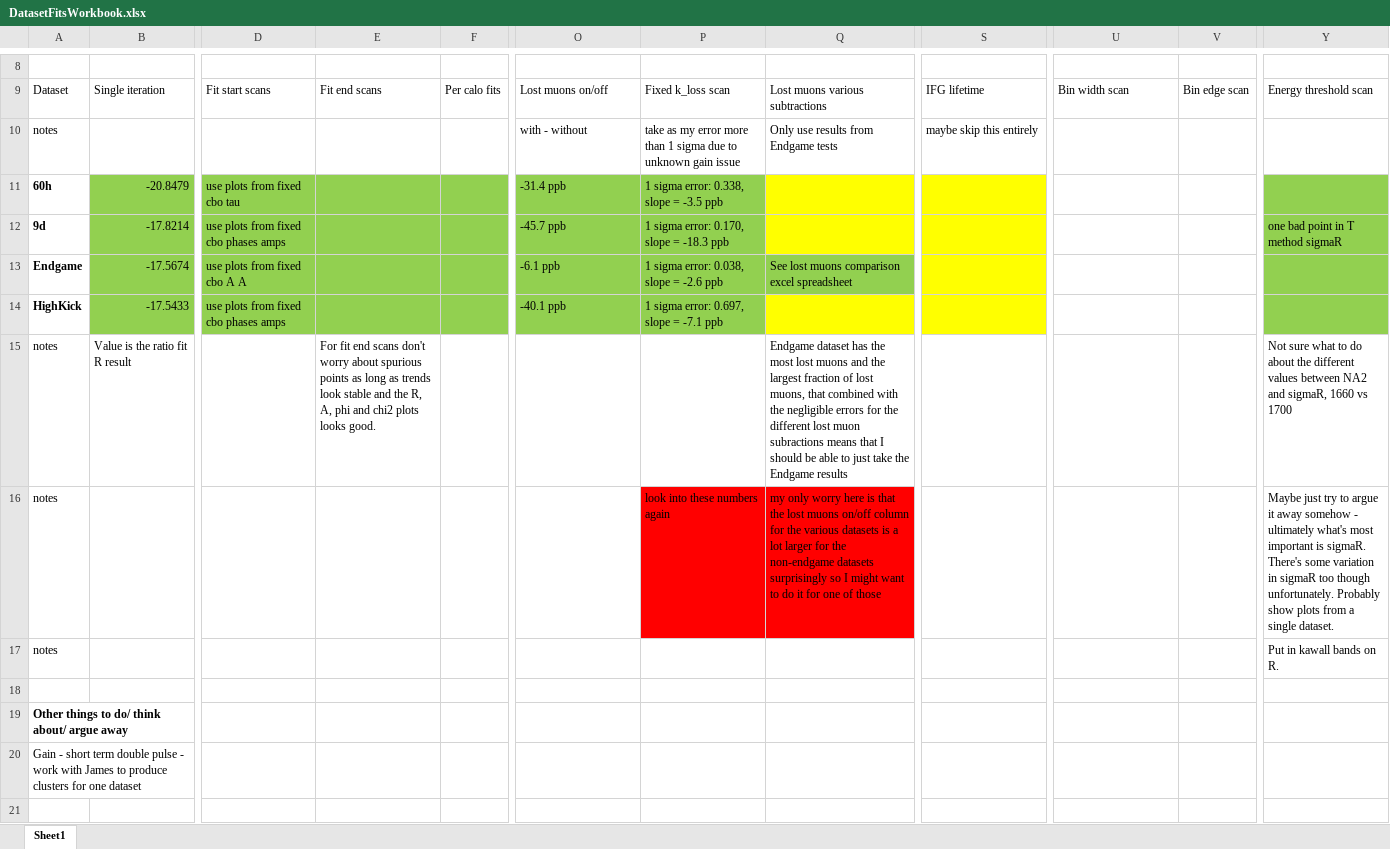
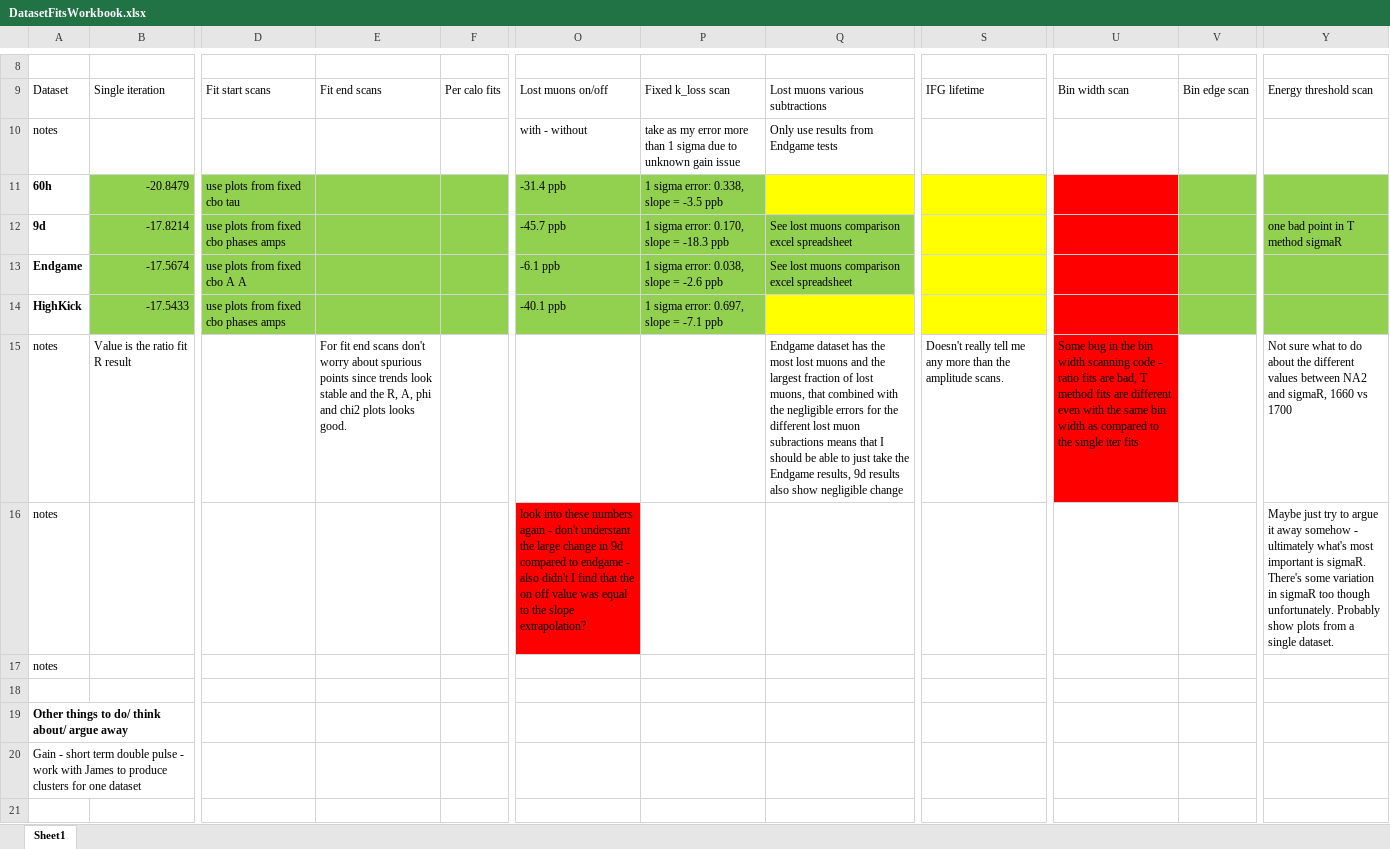
Before and after one commit to nkinnaird/Dissertation, an Excel workbook: OtherMaterials/DatasetFitsWorkbook.xlsx, sheet Sheet1, drawn as a sheet; only a part is shown, gaps mark what is left out; values as stored, in another font and other column widths than the file's, no borders; the diff names each change by its address in the sheet, - before the commit and + after, or states it on an @@ line.

```diff
--- a/OtherMaterials/DatasetFitsWorkbook.xlsx (sheet Sheet1)
+++ b/OtherMaterials/DatasetFitsWorkbook.xlsx (sheet Sheet1)
-S10: maybe skip this entirely
+S10: (empty)
-U11:U15 fill: none
+U11:U15 fill: #FF0000
-V11:V14 fill: none
+V11:V14 fill: #92D050
-Q12: (empty)
+Q12: See lost muons comparison excel spreadsheet
-Q12 fill: #FFFF00
+Q12 fill: #92D050
-E15: …spurious points as long as trends look…
+E15: …spurious points since trends look…
-Q15: …the Endgame results
+Q15: …the Endgame results, 9d results also show negligible change
-S15: (empty)
+S15: Doesn't really tell me any more than the amplitude scans.
-U15: (empty)
+U15: Some bug in the bin width scanning code - ratio fits are bad, T method fits are different even with the same bin width as compared to the single iter fits
-O16: (empty)
+O16: look into these numbers again - don't understant the large change in 9d compared to endgame - also didn't I find that the on off value was equal to the slope extrapolation?
-O16 fill: none
+O16 fill: #FF0000
-P16: look into these numbers again
+P16: (empty)
-P16:Q16 fill: #FF0000
+P16:Q16 fill: none
-Q16: my only worry here is that the lost muons on/off column for the various datasets is a lot larger for the non-endgame datasets surprisingly so I might want to do it for one of those
+Q16: (empty)
-Y17: Put in kawall bands on R.
+Y17: (empty)
```
Also changed, not shown: OtherMaterials/LostMuonRComparison.xlsx.
